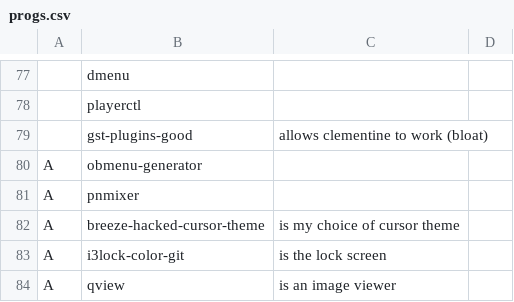
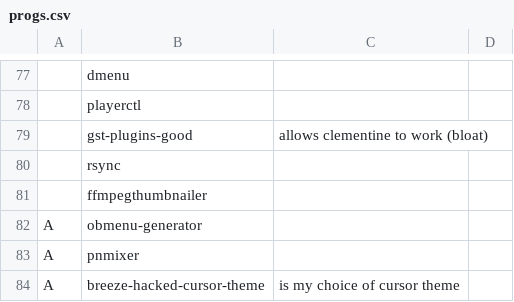
Before and after one commit to eepykate/polka, a CSV file: garbs/progs.csv, drawn as a sheet; only a part is shown, gaps mark what is left out; the shorter side is filled out with more unchanged rows; the diff names each change by its address in the sheet, - before the commit and + after, or states it on an @@ line.

Commit message:
Added some bloat to progs

```diff
--- a/garbs/progs.csv
+++ b/garbs/progs.csv
+row 80:  | rsync
+row 81:  | ffmpegthumbnailer
```
